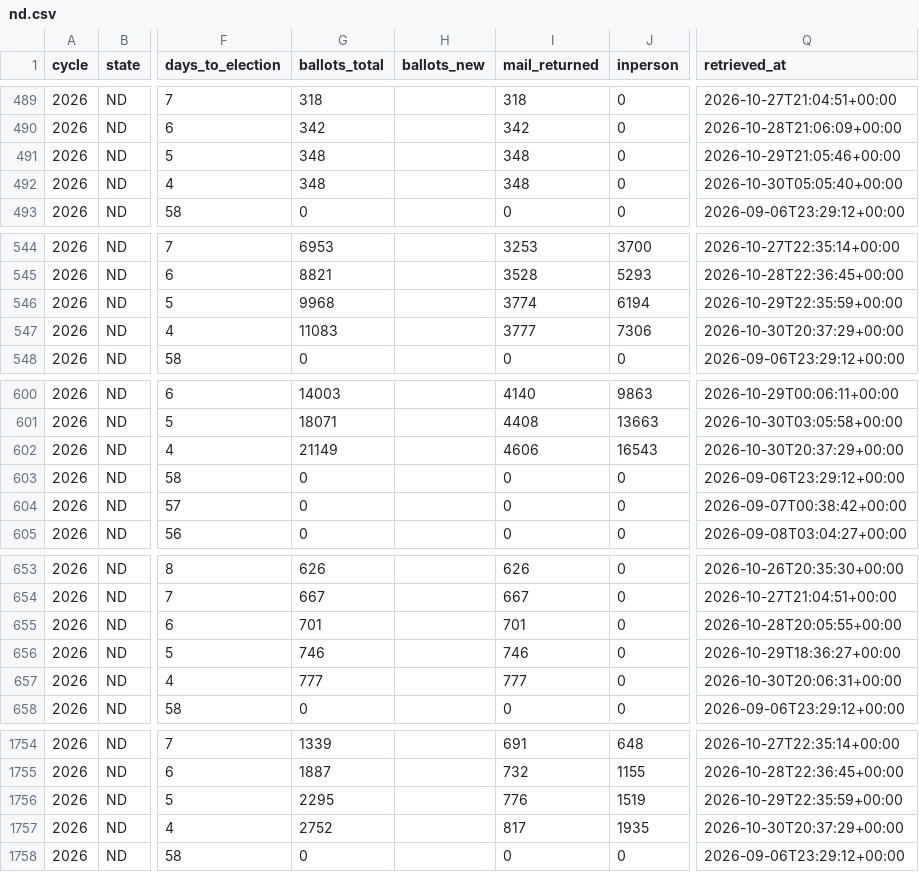
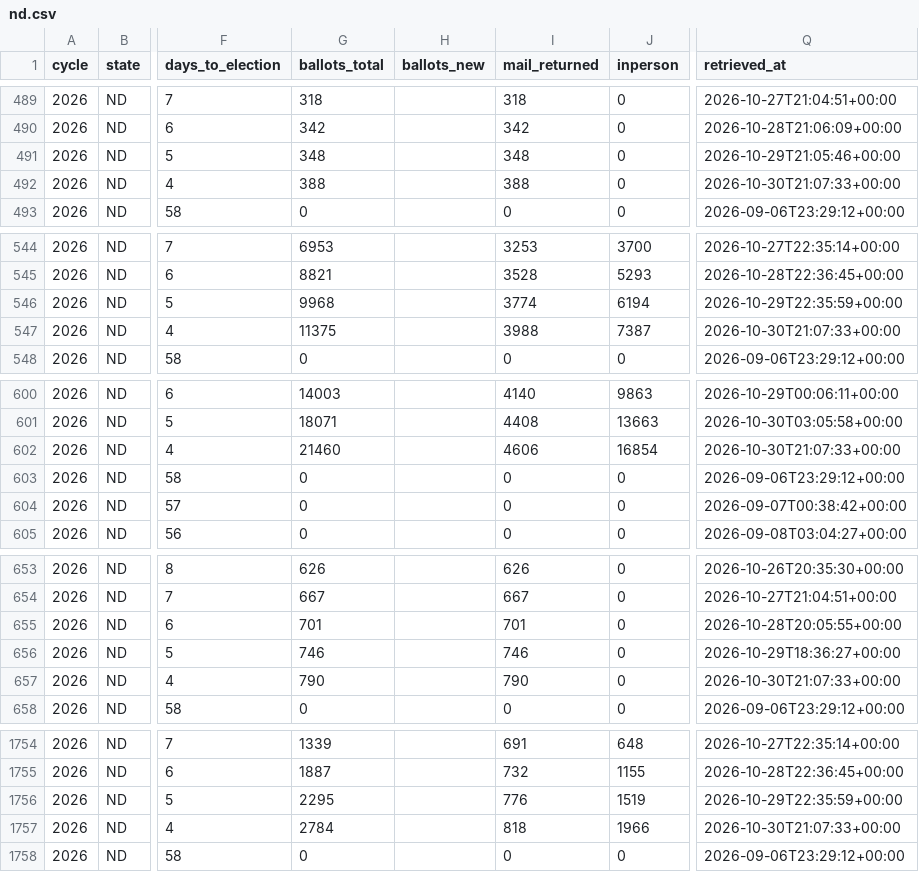
Before and after one commit to ElectIndex/26_early_vote, a CSV file: output/counties/nd.csv, drawn as a sheet; only a part is shown, gaps mark what is left out; the diff covers the shown part only; the diff names each change by its address in the sheet, - before the commit and + after, or states it on an @@ line.

```diff
--- a/output/counties/nd.csv
+++ b/output/counties/nd.csv
-G492 (ballots_total): 348
+G492 (ballots_total): 388
-I492 (mail_returned): 348
+I492 (mail_returned): 388
-Q492 (retrieved_at): 2026-10-30T05:05:40+00:00
+Q492 (retrieved_at): 2026-10-30T21:07:33+00:00
-G547 (ballots_total): 11083
+G547 (ballots_total): 11375
-I547 (mail_returned): 3777
+I547 (mail_returned): 3988
-J547 (inperson): 7306
+J547 (inperson): 7387
-Q547 (retrieved_at): 2026-10-30T20:37:29+00:00
+Q547 (retrieved_at): 2026-10-30T21:07:33+00:00
-G602 (ballots_total): 21149
+G602 (ballots_total): 21460
-J602 (inperson): 16543
+J602 (inperson): 16854
-Q602 (retrieved_at): 2026-10-30T20:37:29+00:00
+Q602 (retrieved_at): 2026-10-30T21:07:33+00:00
-G657 (ballots_total): 777
+G657 (ballots_total): 790
-I657 (mail_returned): 777
+I657 (mail_returned): 790
-Q657 (retrieved_at): 2026-10-30T20:06:31+00:00
+Q657 (retrieved_at): 2026-10-30T21:07:33+00:00
-G1757 (ballots_total): 2752
+G1757 (ballots_total): 2784
-I1757 (mail_returned): 817
+I1757 (mail_returned): 818
-J1757 (inperson): 1935
+J1757 (inperson): 1966
-Q1757 (retrieved_at): 2026-10-30T20:37:29+00:00
+Q1757 (retrieved_at): 2026-10-30T21:07:33+00:00
```
Also changed, not shown: 45 edited cells elsewhere in this file, output/counterfactual.csv, output/counterfactual_districts_latest.csv, 5 other files.
